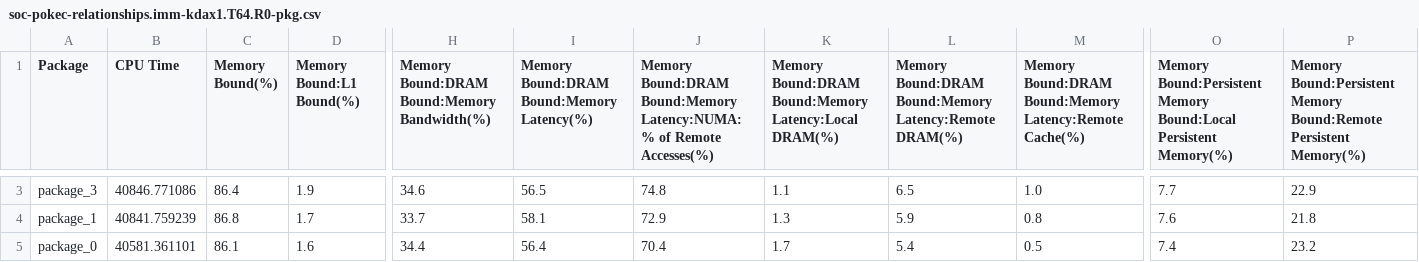
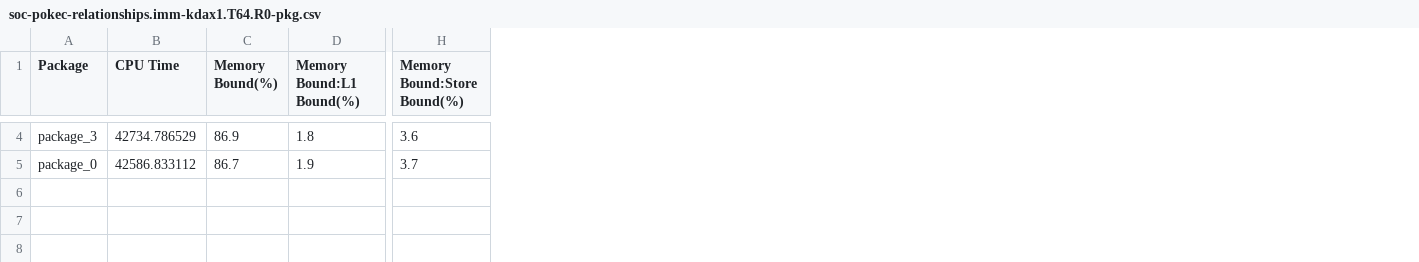
Before and after one commit to PerfLab-EXaCT/utools, a CSV file: plot-csv/2ripples/soc-pokec-relationships.imm-kdax1.T64.R0-pkg.csv, drawn as a sheet; only a part is shown, gaps mark what is left out; removed rows and columns are numbered as before the commit, all else as after; rows hold the shown columns only; the diff covers the shown part only; the diff names each change by its address in the sheet, - before the commit and + after, or states it on an @@ line.

```diff
--- a/plot-csv/2ripples/soc-pokec-relationships.imm-kdax1.T64.R0-pkg.csv
+++ b/plot-csv/2ripples/soc-pokec-relationships.imm-kdax1.T64.R0-pkg.csv
-column H, row 1: Memory Bound:DRAM Bound:Memory Bandwidth(%); row 3: 34.6; row 5: 34.4
-column I, row 1: Memory Bound:DRAM Bound:Memory Latency(%); row 3: 56.5; row 5: 56.4
-column J, row 1: Memory Bound:DRAM Bound:Memory Latency:NUMA: % of Remote Accesses(%); row 3: 74.8; row 5: 70.4
-column K, row 1: Memory Bound:DRAM Bound:Memory Latency:Local DRAM(%); row 3: 1.1; row 5: 1.7
-column L, row 1: Memory Bound:DRAM Bound:Memory Latency:Remote DRAM(%); row 3: 6.5; row 5: 5.4
-column M, row 1: Memory Bound:DRAM Bound:Memory Latency:Remote Cache(%); row 3: 1.0; row 5: 0.5
+column H (Memory Bound:Store Bound(%)), rows 4-5: 3.6 | 3.7
-column O, row 1: Memory Bound:Persistent Memory Bound:Local Persistent Memory(%); row 3: 7.7; row 5: 7.4
-column P, row 1: Memory Bound:Persistent Memory Bound:Remote Persistent Memory(%); row 3: 22.9; row 5: 23.2
-B4 (CPU Time): 40846.771086
+B4 (CPU Time): 42734.786529
-C4 (Memory Bound(%)): 86.4
+C4 (Memory Bound(%)): 86.9
-D4 (Memory Bound:L1 Bound(%)): 1.9
+D4 (Memory Bound:L1 Bound(%)): 1.8
-row 4: package_1 | 40841.759239 | 86.8 | 1.7 | 33.7 | 58.1 | 72.9 | 1.3 | 5.9 | 0.8 | 7.6 | 21.8
-B5 (CPU Time): 40581.361101
+B5 (CPU Time): 42586.833112
-C5 (Memory Bound(%)): 86.1
+C5 (Memory Bound(%)): 86.7
-D5 (Memory Bound:L1 Bound(%)): 1.6
+D5 (Memory Bound:L1 Bound(%)): 1.9
```
Also changed, not shown: 1 added row and 41 edited cells elsewhere in this file, plot-csv/2ripples/soc-pokec-relationships.imm-kdax.T64.R0-pkg.csv, plot-csv/2ripples/soc-pokec-relationships.imm-kdax1.T64.R0-fn.csv, 6 other files.
